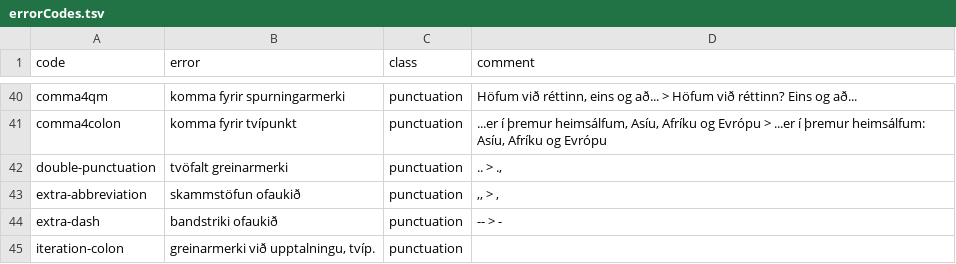
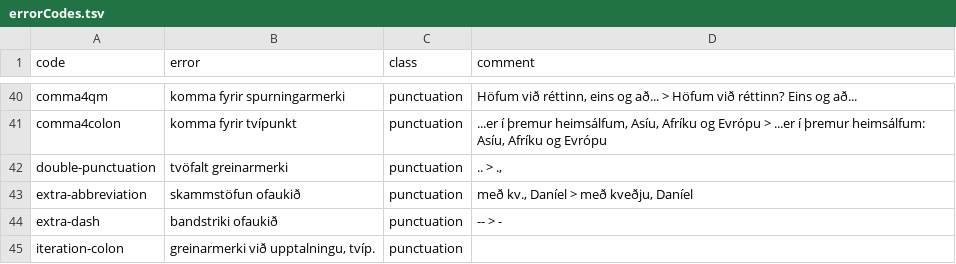
Before and after one commit to antonkarl/iceErrorCorpus, a TSV file: errorCodes.tsv, drawn as a sheet; only a part is shown, gaps mark what is left out.

Commit message:
Update errorCodes.tsv

```diff
--- a/errorCodes.tsv
+++ b/errorCodes.tsv
@@ -42,3 +42,3 @@ comma4colon	komma fyrir tvípunkt	punctuation	...er í þremur heimsálfum, Así
 double-punctuation	tvöfalt greinarmerki	punctuation	.. > .,
-extra-abbreviation	skammstöfun ofaukið	punctuation	,, > ,
+extra-abbreviation	skammstöfun ofaukið	punctuation	með kv., Daníel > með kveðju, Daníel
 extra-dash	bandstriki ofaukið	punctuation	-- > -
```
